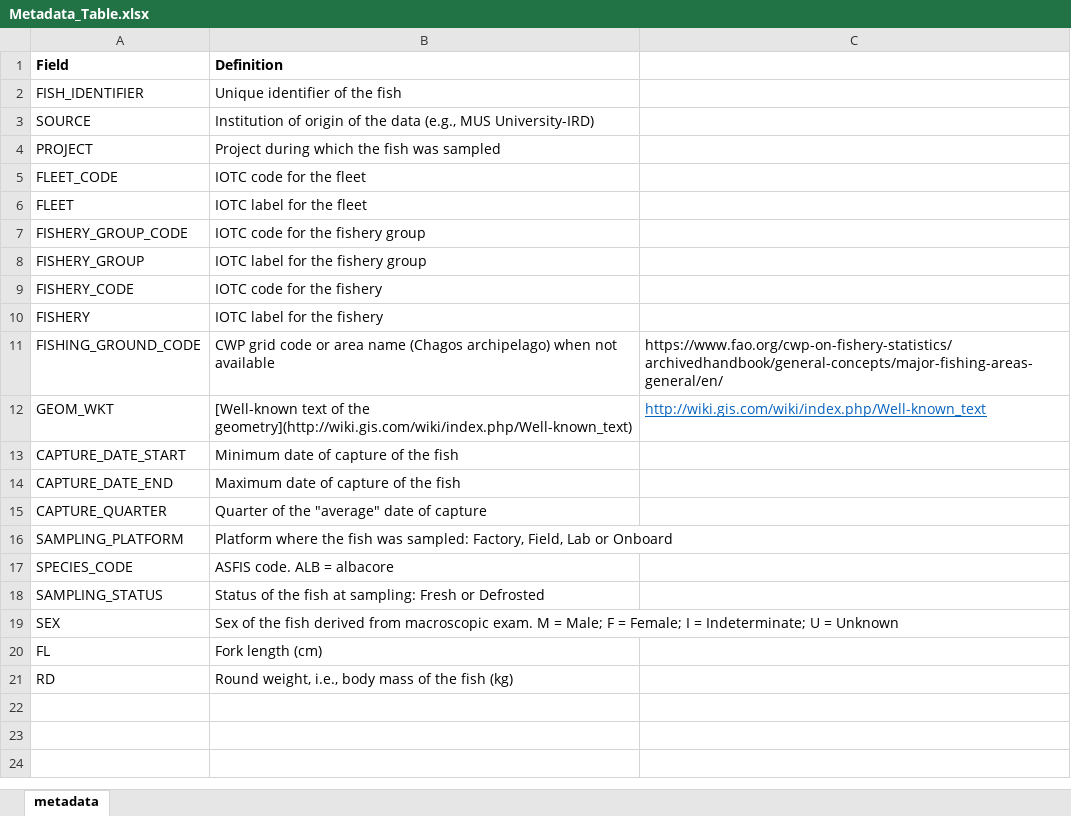
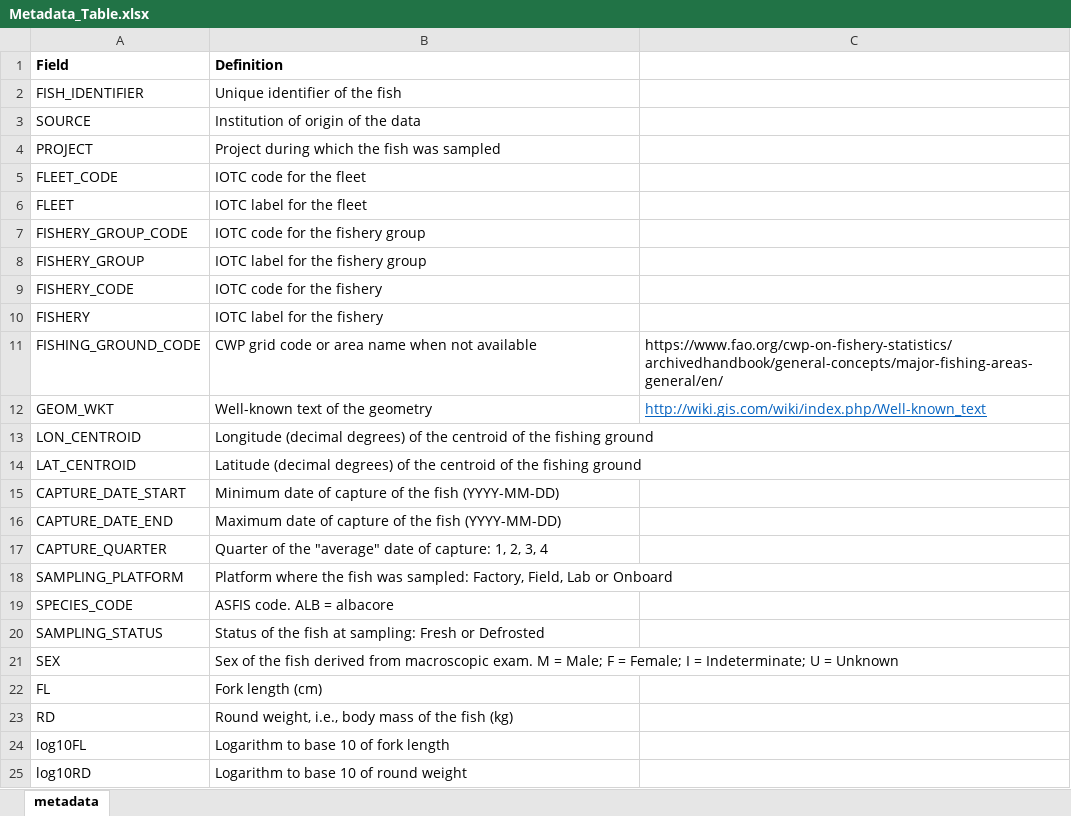
Before and after one commit to iotc-secretariat/iotc-alb-morphometrics, an Excel workbook: inputs/data/Metadata_Table.xlsx, sheet metadata, drawn as a sheet; values as stored, in another font and other column widths than the file's, no borders; addresses are those after the commit; the diff names each change by its address in the sheet, - before the commit and + after, or states it on an @@ line.

```diff
--- a/inputs/data/Metadata_Table.xlsx (sheet metadata)
+++ b/inputs/data/Metadata_Table.xlsx (sheet metadata)
-B3 (Definition): …the data (e.g., MUS University-IRD)
+B3 (Definition): …the data
-B11 (Definition): …area name (Chagos archipelago) when not…
+B11 (Definition): …area name when not…
-B12 (Definition): [Well-known text of the geometry](http://wiki.gis.com/wiki/index.php/Well-known_text)
+B12 (Definition): Well-known text of the geometry
+row 13: LON_CENTROID | Longitude (decimal degrees) of the centroid of the fishing ground
+row 14: LAT_CENTROID | Latitude (decimal degrees) of the centroid of the fishing ground
-B15 (Definition): Minimum date of capture of the fish
+B15 (Definition): Minimum date of capture of the fish (YYYY-MM-DD)
-B16 (Definition): Maximum date of capture of the fish
+B16 (Definition): Maximum date of capture of the fish (YYYY-MM-DD)
-B17 (Definition): …date of capture
+B17 (Definition): …date of capture: 1, 2, 3, 4
+row 24: log10FL | Logarithm to base 10 of fork length
+row 25: log10RD | Logarithm to base 10 of round weight
```
Also changed, not shown: 9 other files.
